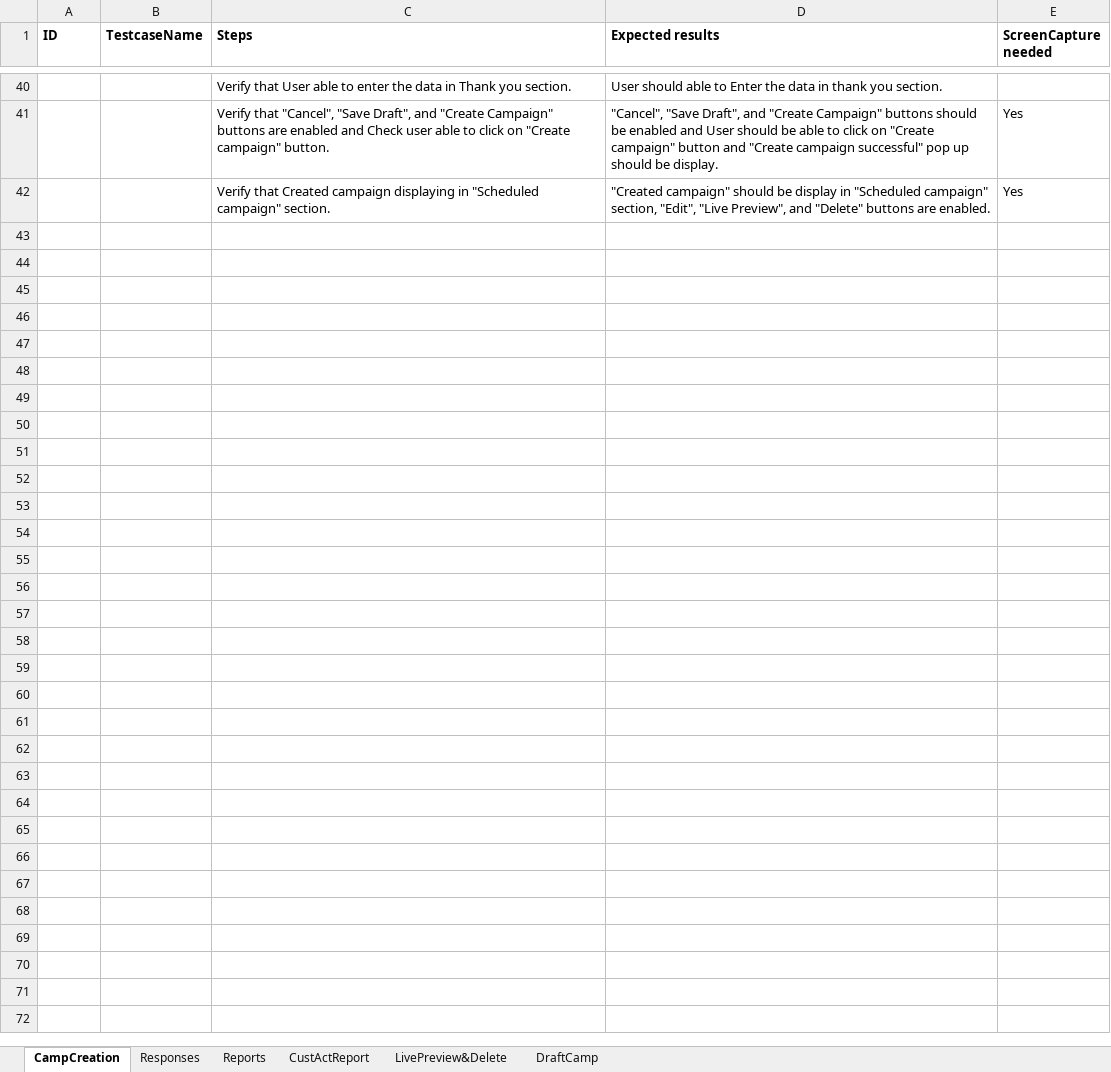
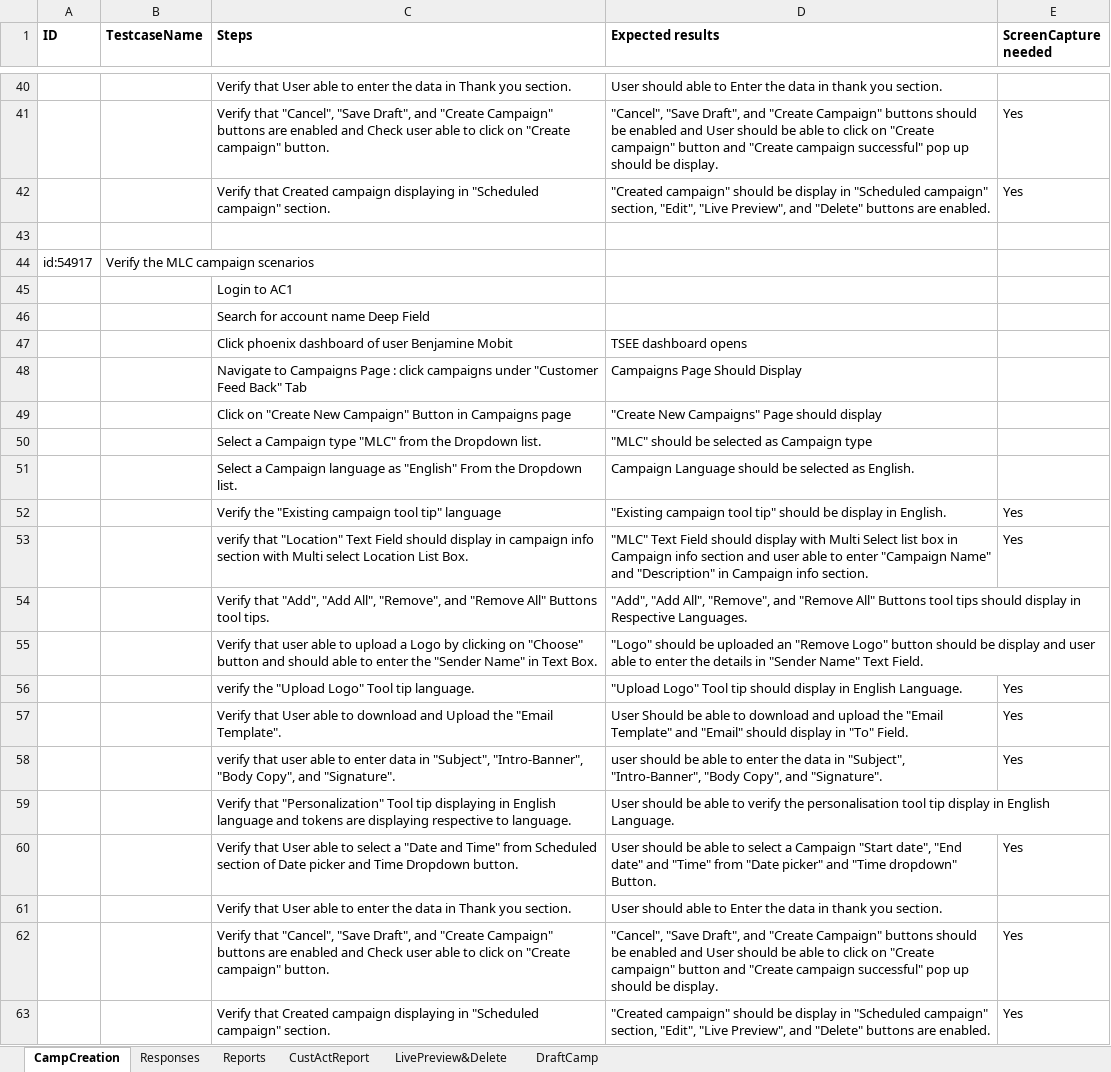
Before and after one commit to DAC-Projects/DACAutomation, an Excel workbook: TC-RS.xlsx, sheet CampCreation, drawn as a sheet; only a part is shown, gaps mark what is left out; values as stored, in another font and other column widths than the file's, no borders; the diff names each change by its address in the sheet, - before the commit and + after, or states it on an @@ line.

```diff
--- a/TC-RS.xlsx (sheet CampCreation)
+++ b/TC-RS.xlsx (sheet CampCreation)
+row 43: (empty)
+row 44: id:54917 | Verify the MLC campaign scenarios
+row 45:  |  | Login to AC1
+row 46:  |  | Search for account name Deep Field
+row 47:  |  | Click phoenix dashboard of user Benjamine Mobit | TSEE dashboard opens
+row 48:  |  | Navigate to Campaigns Page : click campaigns under "Customer Feed Back" Tab | Campaigns Page Should Display
+row 49:  |  | Click on "Create New Campaign" Button in Campaigns page | "Create New Campaigns" Page should display
+row 50:  |  | Select a Campaign type "MLC" from the Dropdown list. | "MLC" should be selected as Campaign type
+row 51:  |  | Select a Campaign language as "English" From the Dropdown list. | Campaign Language should be selected as English.
+row 52:  |  | Verify the "Existing campaign tool tip" language | "Existing campaign tool tip" should be display in English. | Yes
+row 53:  |  | verify that "Location" Text Field should display in campaign info section with Multi select Location List Box. | "MLC" Text Field should display with Multi Select list box in Campaign info section and user able to enter "Campaign Name" and "Description" in Campaign info section. | Yes
+row 54:  |  | Verify that "Add", "Add All", "Remove", and "Remove All" Buttons tool tips. | "Add", "Add All", "Remove", and "Remove All" Buttons tool tips should display in Respective Languages.
+row 55:  |  | Verify that user able to upload a Logo by clicking on "Choose" button and should able to enter the "Sender Name" in Text Box. | "Logo" should be uploaded an "Remove Logo" button should be display and user able to enter the details in "Sender Name" Text Field.
+row 56:  |  | verify the "Upload Logo" Tool tip language. | "Upload Logo" Tool tip should display in English Language. | Yes
+row 57:  |  | Verify that User able to download and Upload the "Email Template". | User Should be able to download and upload the "Email Template" and "Email" should display in "To" Field. | Yes
+row 58:  |  | verify that user able to enter data in "Subject", "Intro-Banner", "Body Copy", and "Signature". | user should be able to enter the data in "Subject", "Intro-Banner", "Body Copy", and "Signature". | Yes
+row 59:  |  | Verify that "Personalization" Tool tip displaying in English language and tokens are displaying respective to language. | User should be able to verify the personalisation tool tip display in English Language.
+row 60:  |  | Verify that User able to select a "Date and Time" from Scheduled section of Date picker and Time Dropdown button. | User should be able to select a Campaign "Start date", "End date" and "Time" from "Date picker" and "Time dropdown" Button. | Yes
+row 61:  |  | Verify that User able to enter the data in Thank you section. | User should able to Enter the data in thank you section.
+row 62:  |  | Verify that "Cancel", "Save Draft", and "Create Campaign" buttons are enabled and Check user able to click on "Create campaign" button. | "Cancel", "Save Draft", and "Create Campaign" buttons should be enabled and User should be able to click on "Create campaign" button and "Create campaign successful" pop up should be display. | Yes
+row 63:  |  | Verify that Created campaign displaying in "Scheduled campaign" section. | "Created campaign" should be display in "Scheduled campaign" section, "Edit", "Live Preview", and "Delete" buttons are enabled. | Yes
```
Also changed, not shown: sheet LivePreview&Delete, data/RS_CampaignE2E.xlsx, 15 other files.
